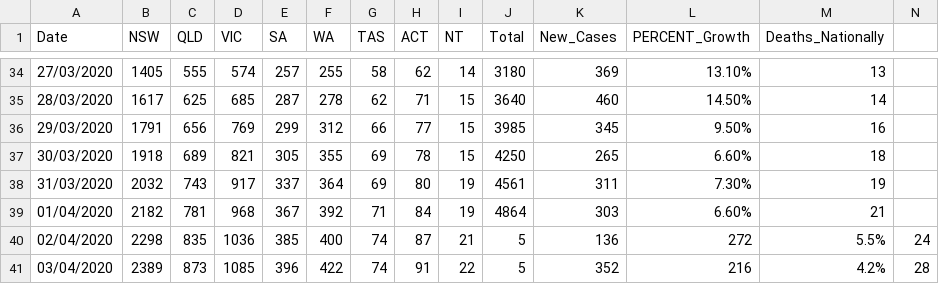
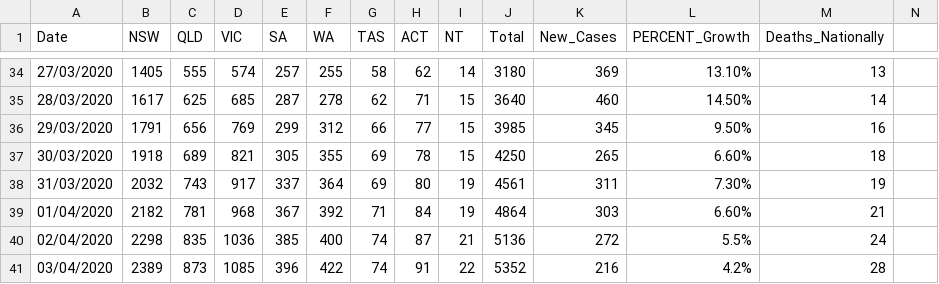
Before and after one commit to nodrogl/covidAus, a CSV file: COVID_AUS.csv, drawn as a sheet; only a part is shown, gaps mark what is left out.

Commit message:
Update COVID_AUS.csv

```diff
--- a/COVID_AUS.csv
+++ b/COVID_AUS.csv
@@ -39,3 +39,3 @@ Date,NSW ,QLD,VIC,SA,WA,TAS,ACT,NT,Total,New_Cases,PERCENT_Growth,Deaths_Nationa
 01/04/2020,2182,781,968,367,392,71,84,19,4864,303,6.60%,21
-02/04/2020,2298,835,1036,385,400,74,87,21,5,136,272,5.5%,24
-03/04/2020,2389,873,1085,396,422,74,91,22,5,352,216,4.2%,28
+02/04/2020,2298,835,1036,385,400,74,87,21,5136,272,5.5%,24
+03/04/2020,2389,873,1085,396,422,74,91,22,5352,216,4.2%,28
```
